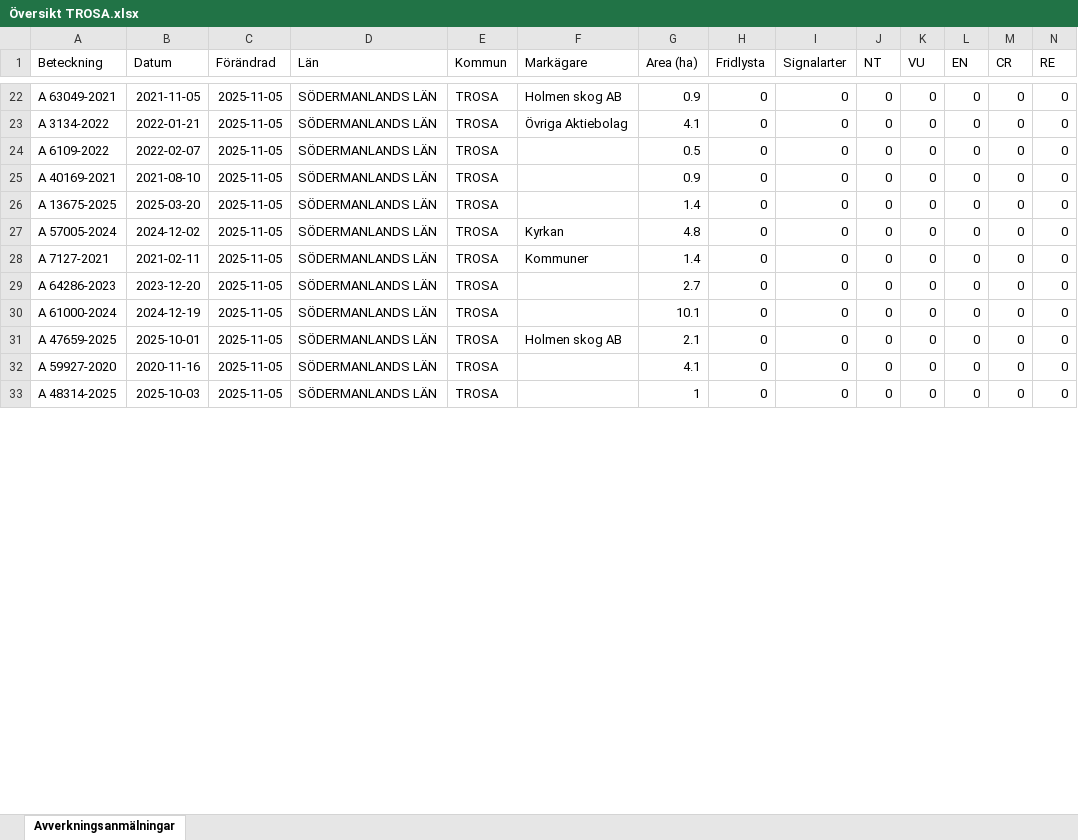
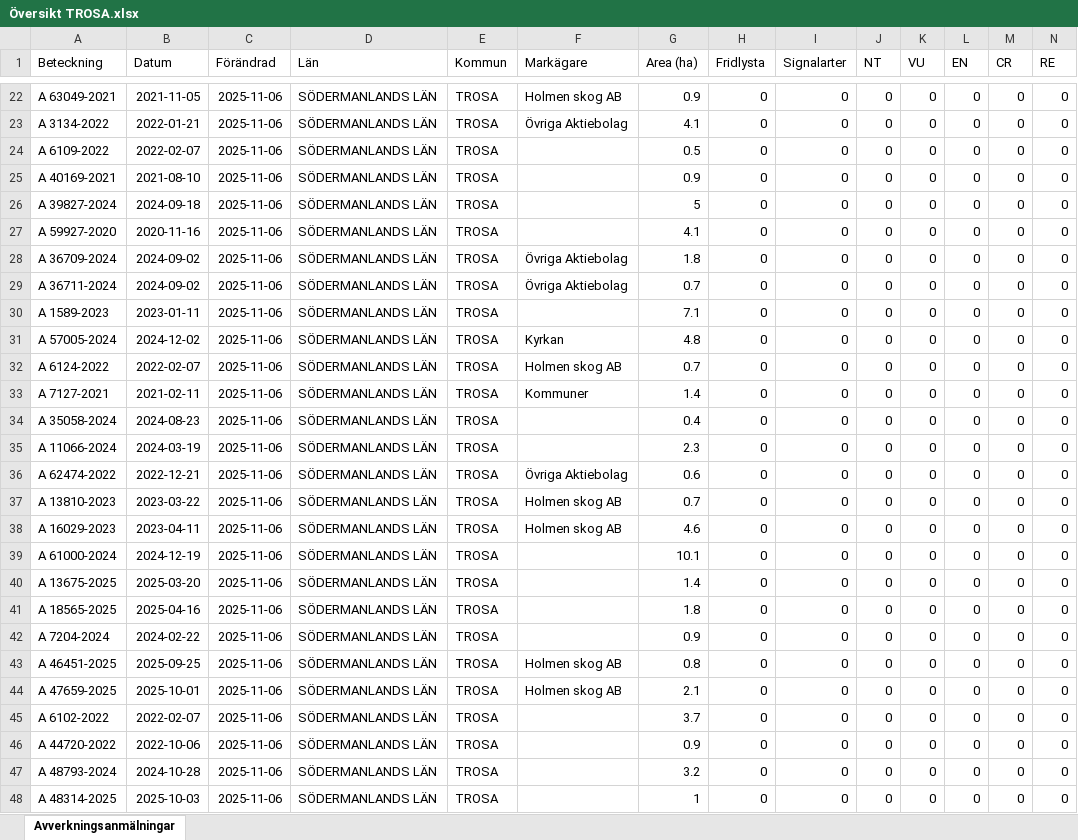
Before and after one commit to klasma/Logging_0488, an Excel workbook: Översikt TROSA.xlsx, sheet Avverkningsanmälningar, drawn as a sheet; only a part is shown, gaps mark what is left out; values as stored, in another font and other column widths than the file's, no borders; addresses are those after the commit; rows hold the shown columns only; the diff covers the shown part only; the diff names each change by its address in the sheet, - before the commit and + after, or states it on an @@ line.

```diff
--- a/Översikt TROSA.xlsx (sheet Avverkningsanmälningar)
+++ b/Översikt TROSA.xlsx (sheet Avverkningsanmälningar)
-C22:C25 (Förändrad): 2025-11-05
+C22:C25 (Förändrad): 2025-11-06
+row 26: A 39827-2024 | 2024-09-18 | 2025-11-06 | SÖDERMANLANDS LÄN | TROSA |  | 5 | 0 | 0 | 0 | 0 | 0 | 0 | 0
+row 27: A 59927-2020 | 2020-11-16 | 2025-11-06 | SÖDERMANLANDS LÄN | TROSA |  | 4.1 | 0 | 0 | 0 | 0 | 0 | 0 | 0
+row 28: A 36709-2024 | 2024-09-02 | 2025-11-06 | SÖDERMANLANDS LÄN | TROSA | Övriga Aktiebolag | 1.8 | 0 | 0 | 0 | 0 | 0 | 0 | 0
+row 29: A 36711-2024 | 2024-09-02 | 2025-11-06 | SÖDERMANLANDS LÄN | TROSA | Övriga Aktiebolag | 0.7 | 0 | 0 | 0 | 0 | 0 | 0 | 0
-A30 (Beteckning): A 13675-2025
+A30 (Beteckning): A 1589-2023
-B30 (Datum): 2025-03-20
+B30 (Datum): 2023-01-11
-C30:C31 (Förändrad): 2025-11-05
+C30:C31 (Förändrad): 2025-11-06
-G30 (Area (ha)): 1.4
+G30 (Area (ha)): 7.1
+row 32: A 6124-2022 | 2022-02-07 | 2025-11-06 | SÖDERMANLANDS LÄN | TROSA | Holmen skog AB | 0.7 | 0 | 0 | 0 | 0 | 0 | 0 | 0
-C33:C34 (Förändrad): 2025-11-05
+C33:C34 (Förändrad): 2025-11-06
-A34 (Beteckning): A 64286-2023
+A34 (Beteckning): A 35058-2024
-B34 (Datum): 2023-12-20
+B34 (Datum): 2024-08-23
-G34 (Area (ha)): 2.7
+G34 (Area (ha)): 0.4
+row 35: A 11066-2024 | 2024-03-19 | 2025-11-06 | SÖDERMANLANDS LÄN | TROSA |  | 2.3 | 0 | 0 | 0 | 0 | 0 | 0 | 0
+row 36: A 62474-2022 | 2022-12-21 | 2025-11-06 | SÖDERMANLANDS LÄN | TROSA | Övriga Aktiebolag | 0.6 | 0 | 0 | 0 | 0 | 0 | 0 | 0
+row 37: A 13810-2023 | 2023-03-22 | 2025-11-06 | SÖDERMANLANDS LÄN | TROSA | Holmen skog AB | 0.7 | 0 | 0 | 0 | 0 | 0 | 0 | 0
+row 38: A 16029-2023 | 2023-04-11 | 2025-11-06 | SÖDERMANLANDS LÄN | TROSA | Holmen skog AB | 4.6 | 0 | 0 | 0 | 0 | 0 | 0 | 0
-C39 (Förändrad): 2025-11-05
+C39 (Förändrad): 2025-11-06
+row 40: A 13675-2025 | 2025-03-20 | 2025-11-06 | SÖDERMANLANDS LÄN | TROSA |  | 1.4 | 0 | 0 | 0 | 0 | 0 | 0 | 0
+row 41: A 18565-2025 | 2025-04-16 | 2025-11-06 | SÖDERMANLANDS LÄN | TROSA |  | 1.8 | 0 | 0 | 0 | 0 | 0 | 0 | 0
+row 42: A 7204-2024 | 2024-02-22 | 2025-11-06 | SÖDERMANLANDS LÄN | TROSA |  | 0.9 | 0 | 0 | 0 | 0 | 0 | 0 | 0
+row 43: A 46451-2025 | 2025-09-25 | 2025-11-06 | SÖDERMANLANDS LÄN | TROSA | Holmen skog AB | 0.8 | 0 | 0 | 0 | 0 | 0 | 0 | 0
-C44 (Förändrad): 2025-11-05
+C44 (Förändrad): 2025-11-06
+row 45: A 6102-2022 | 2022-02-07 | 2025-11-06 | SÖDERMANLANDS LÄN | TROSA |  | 3.7 | 0 | 0 | 0 | 0 | 0 | 0 | 0
-A46 (Beteckning): A 59927-2020
+A46 (Beteckning): A 44720-2022
-B46 (Datum): 2020-11-16
+B46 (Datum): 2022-10-06
-C46 (Förändrad): 2025-11-05
+C46 (Förändrad): 2025-11-06
-G46 (Area (ha)): 4.1
+G46 (Area (ha)): 0.9
+row 47: A 48793-2024 | 2024-10-28 | 2025-11-06 | SÖDERMANLANDS LÄN | TROSA |  | 3.2 | 0 | 0 | 0 | 0 | 0 | 0 | 0
-C48 (Förändrad): 2025-11-05
+C48 (Förändrad): 2025-11-06
```
Also changed, not shown: 6 added rows, 21 removed rows and 109 edited cells elsewhere in this sheet, artfynd/A 11123-2023 artfynd.xlsx, artfynd/A 13760-2022 artfynd.xlsx, 44 other files.
